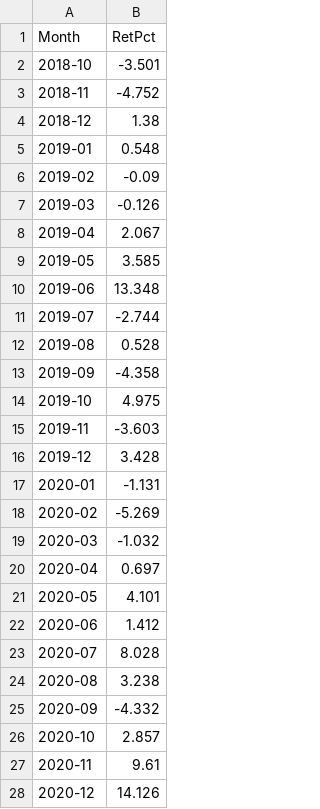
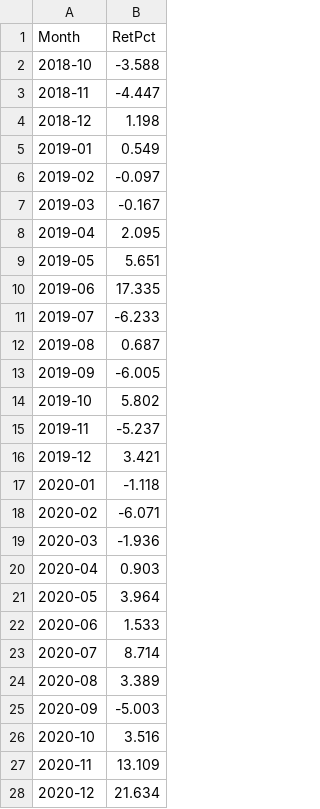
Before and after one commit to jeffarredondo/strata-breach, a CSV file: backtest_monthly.csv, drawn as a sheet; only a part is shown; the diff covers the shown part only.

Commit message:
change monthly trimming

```diff
--- a/backtest_monthly.csv
+++ b/backtest_monthly.csv
@@ -1,28 +1,28 @@
 Month,RetPct
-2018-10,-3.501
-2018-11,-4.752
-2018-12,1.38
-2019-01,0.548
-2019-02,-0.09
-2019-03,-0.126
-2019-04,2.067
-2019-05,3.585
-2019-06,13.348
-2019-07,-2.744
-2019-08,0.528
-2019-09,-4.358
-2019-10,4.975
-2019-11,-3.603
-2019-12,3.428
-2020-01,-1.131
-2020-02,-5.269
-2020-03,-1.032
-2020-04,0.697
-2020-05,4.101
-2020-06,1.412
-2020-07,8.028
-2020-08,3.238
-2020-09,-4.332
-2020-10,2.857
-2020-11,9.61
-2020-12,14.126
+2018-10,-3.588
+2018-11,-4.447
+2018-12,1.198
+2019-01,0.549
+2019-02,-0.097
+2019-03,-0.167
+2019-04,2.095
+2019-05,5.651
+2019-06,17.335
+2019-07,-6.233
+2019-08,0.687
+2019-09,-6.005
+2019-10,5.802
+2019-11,-5.237
+2019-12,3.421
+2020-01,-1.118
+2020-02,-6.071
+2020-03,-1.936
+2020-04,0.903
+2020-05,3.964
+2020-06,1.533
+2020-07,8.714
+2020-08,3.389
+2020-09,-5.003
+2020-10,3.516
+2020-11,13.109
+2020-12,21.634
```
Also changed, not shown: 70 edited cells elsewhere in this file, 5 other files.
